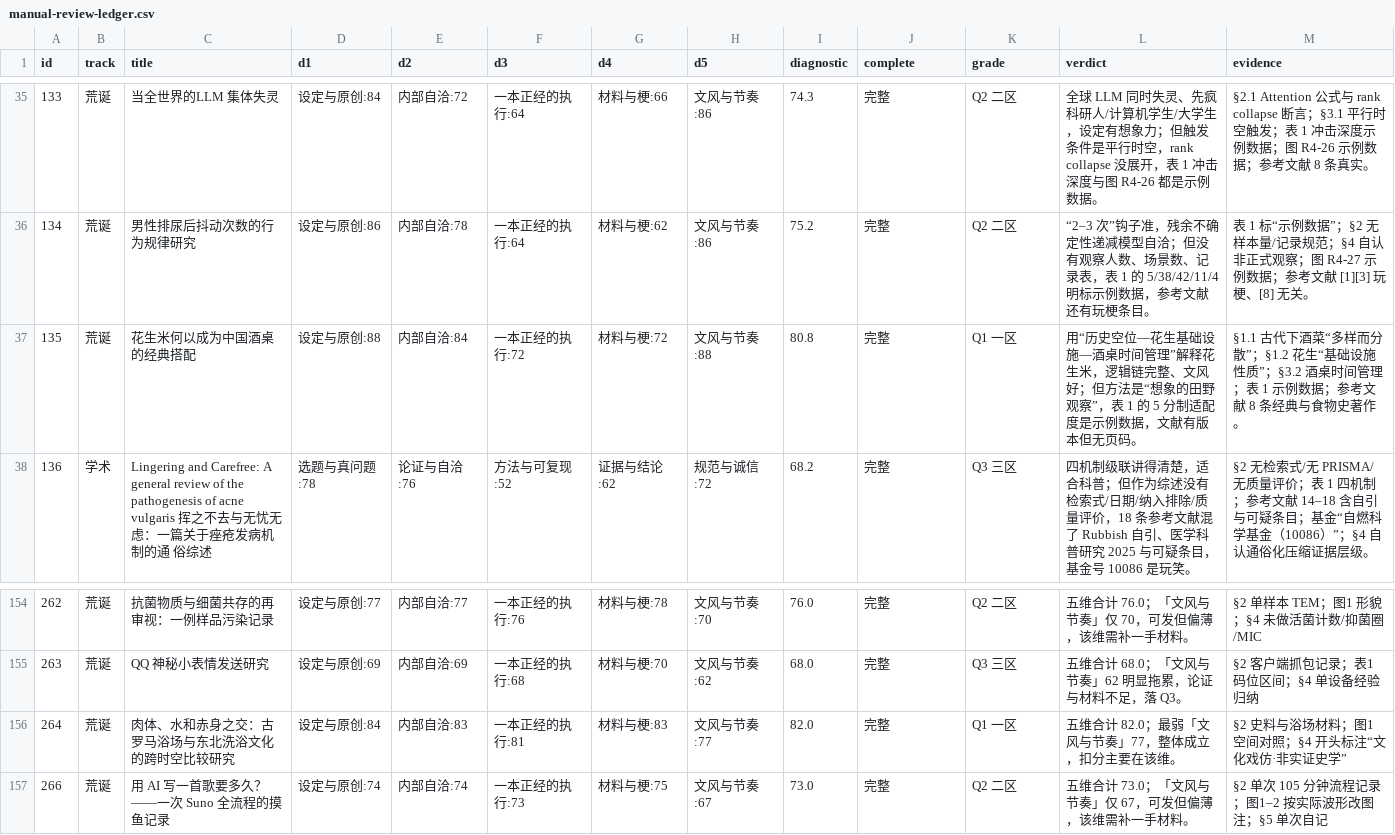
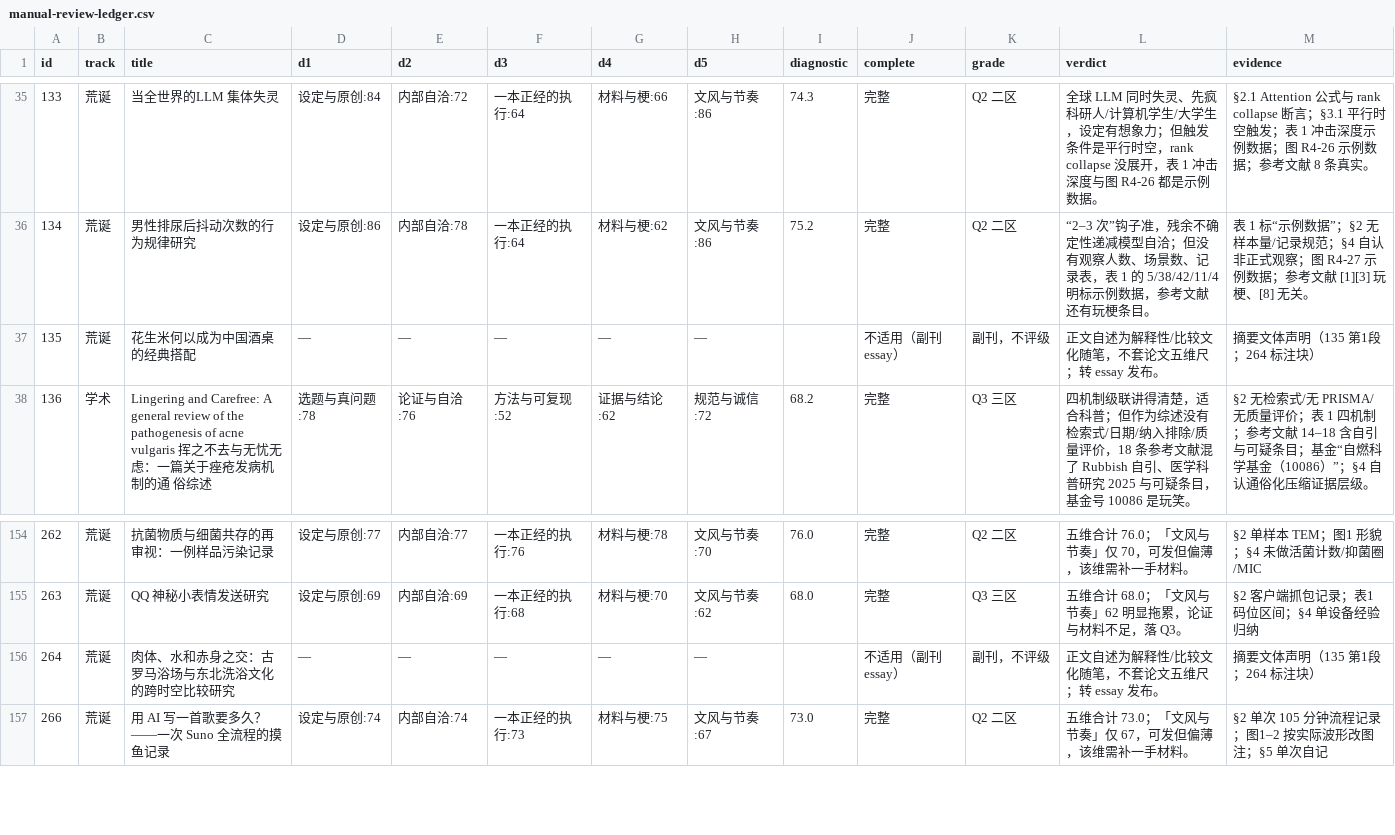
Before and after one commit to badhope/ScholarLib, a CSV file: review-pack/manual-review-ledger.csv, drawn as a sheet; only a part is shown, gaps mark what is left out.

Commit message:
batch 14: 90 high-score audit, reclass 135/264 to essay, clean 298 template leftovers

```diff
--- a/review-pack/manual-review-ledger.csv
+++ b/review-pack/manual-review-ledger.csv
@@ -36,3 +36,3 @@ id,track,title,d1,d2,d3,d4,d5,diagnostic,complete,grade,verdict,evidence
 134,荒诞,男性排尿后抖动次数的行为规律研究,设定与原创:86,内部自洽:78,一本正经的执行:64,材料与梗:62,文风与节奏:86,75.2,完整,Q2 二区,“2–3 次”钩子准，残余不确定性递减模型自洽；但没有观察人数、场景数、记录表，表 1 的 5/38/42/11/4 明标示例数据，参考文献还有玩梗条目。,表 1 标“示例数据”；§2 无样本量/记录规范；§4 自认非正式观察；图 R4-27 示例数据；参考文献 [1][3] 玩梗、[8] 无关。
-135,荒诞,花生米何以成为中国酒桌的经典搭配,设定与原创:88,内部自洽:84,一本正经的执行:72,材料与梗:72,文风与节奏:88,80.8,完整,Q1 一区,用“历史空位—花生基础设施—酒桌时间管理”解释花生米，逻辑链完整、文风好；但方法是“想象的田野观察”，表 1 的 5 分制适配度是示例数据，文献有版本但无页码。,§1.1 古代下酒菜“多样而分散”；§1.2 花生“基础设施性质”；§3.2 酒桌时间管理；表 1 示例数据；参考文献 8 条经典与食物史著作。
+135,荒诞,花生米何以成为中国酒桌的经典搭配,—,—,—,—,—,,不适用（副刊 essay）,副刊，不评级,正文自述为解释性/比较文化随笔，不套论文五维尺；转 essay 发布。,摘要文体声明（135 第1段；264 标注块）
 136,学术,Lingering and Carefree: A general review of the pathogenesis of acne vulgaris 挥之不去与无忧无虑：一篇关于痤疮发病机制的通 俗综述,选题与真问题:78,论证与自洽:76,方法与可复现:52,证据与结论:62,规范与诚信:72,68.2,完整,Q3 三区,四机制级联讲得清楚，适合科普；但作为综述没有检索式/日期/纳入排除/质量评价，18 条参考文献混了 Rubbish 自引、医学科普研究 2025 与可疑条目，基金号 10086 是玩笑。,§2 无检索式/无 PRISMA/无质量评价；表 1 四机制；参考文献 14–18 含自引与可疑条目；基金“自燃科学基金（10086）”；§4 自认通俗化压缩证据层级。
@@ -155,3 +155,3 @@ id,track,title,d1,d2,d3,d4,d5,diagnostic,complete,grade,verdict,evidence
 263,荒诞,QQ 神秘小表情发送研究,设定与原创:69,内部自洽:69,一本正经的执行:68,材料与梗:70,文风与节奏:62,68.0,完整,Q3 三区,五维合计 68.0；「文风与节奏」62 明显拖累，论证与材料不足，落 Q3。,§2 客户端抓包记录；表1 码位区间；§4 单设备经验归纳
-264,荒诞,肉体、水和赤身之交：古罗马浴场与东北洗浴文化的跨时空比较研究,设定与原创:84,内部自洽:83,一本正经的执行:81,材料与梗:83,文风与节奏:77,82.0,完整,Q1 一区,五维合计 82.0；最弱「文风与节奏」77，整体成立，扣分主要在该维。,§2 史料与浴场材料；图1 空间对照；§4 开头标注“文化戏仿·非实证史学”
+264,荒诞,肉体、水和赤身之交：古罗马浴场与东北洗浴文化的跨时空比较研究,—,—,—,—,—,,不适用（副刊 essay）,副刊，不评级,正文自述为解释性/比较文化随笔，不套论文五维尺；转 essay 发布。,摘要文体声明（135 第1段；264 标注块）
 266,荒诞,用 AI 写一首歌要多久？——一次 Suno 全流程的摸鱼记录,设定与原创:74,内部自洽:74,一本正经的执行:73,材料与梗:75,文风与节奏:67,73.0,完整,Q2 二区,五维合计 73.0；「文风与节奏」仅 67，可发但偏薄，该维需补一手材料。,§2 单次 105 分钟流程记录；图1–2 按实际波形改图注；§5 单次自记
```
Also changed, not shown: review-pack/manual-review-manifest.csv, review-pack/manual-review-score-diff.csv, 6 other files.
